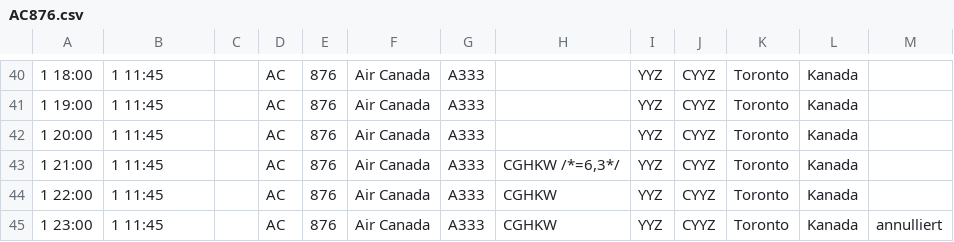
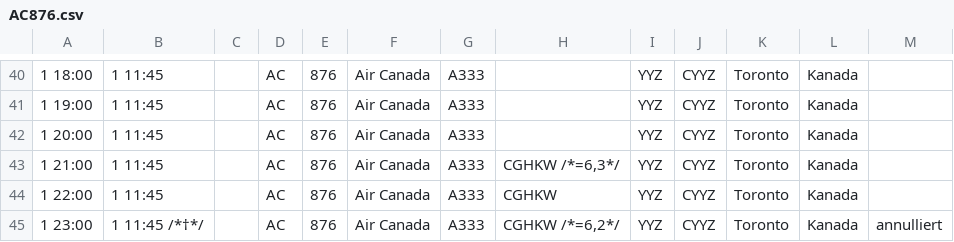
Before and after one commit to flederwiesel/fra-flugplan, a CSV file: check/flugplan/airportcity/flights/arrival/AC876.csv, drawn as a sheet; only a part is shown, gaps mark what is left out.

Commit message:
Added dagger and decreased #visits comment.

```diff
--- a/check/flugplan/airportcity/flights/arrival/AC876.csv
+++ b/check/flugplan/airportcity/flights/arrival/AC876.csv
@@ -44,2 +44,2 @@
 1 22:00;1 11:45;;AC;876;Air Canada;A333;CGHKW;YYZ;CYYZ;Toronto;Kanada;
-1 23:00;1 11:45;;AC;876;Air Canada;A333;CGHKW;YYZ;CYYZ;Toronto;Kanada;annulliert
+1 23:00;1 11:45 /*†*/;;AC;876;Air Canada;A333;CGHKW /*=6,2*/;YYZ;CYYZ;Toronto;Kanada;annulliert
```
